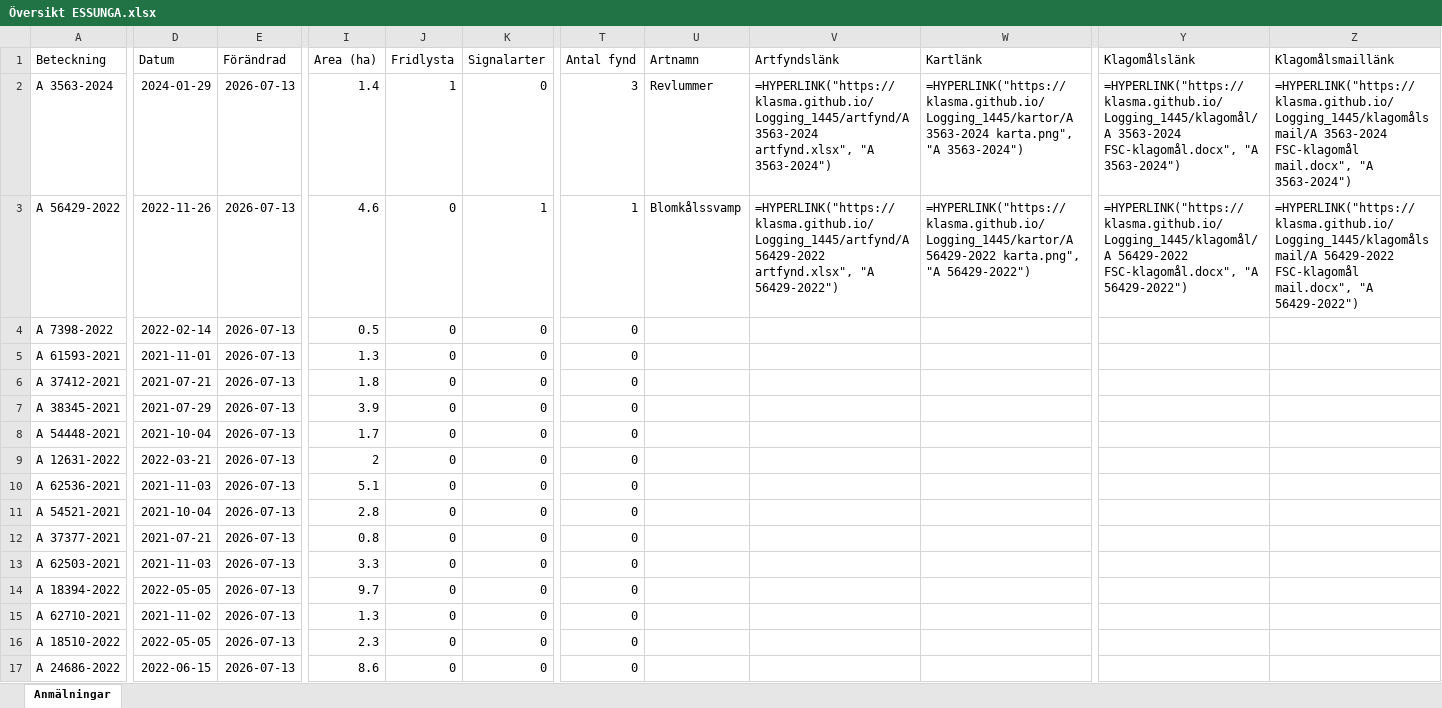
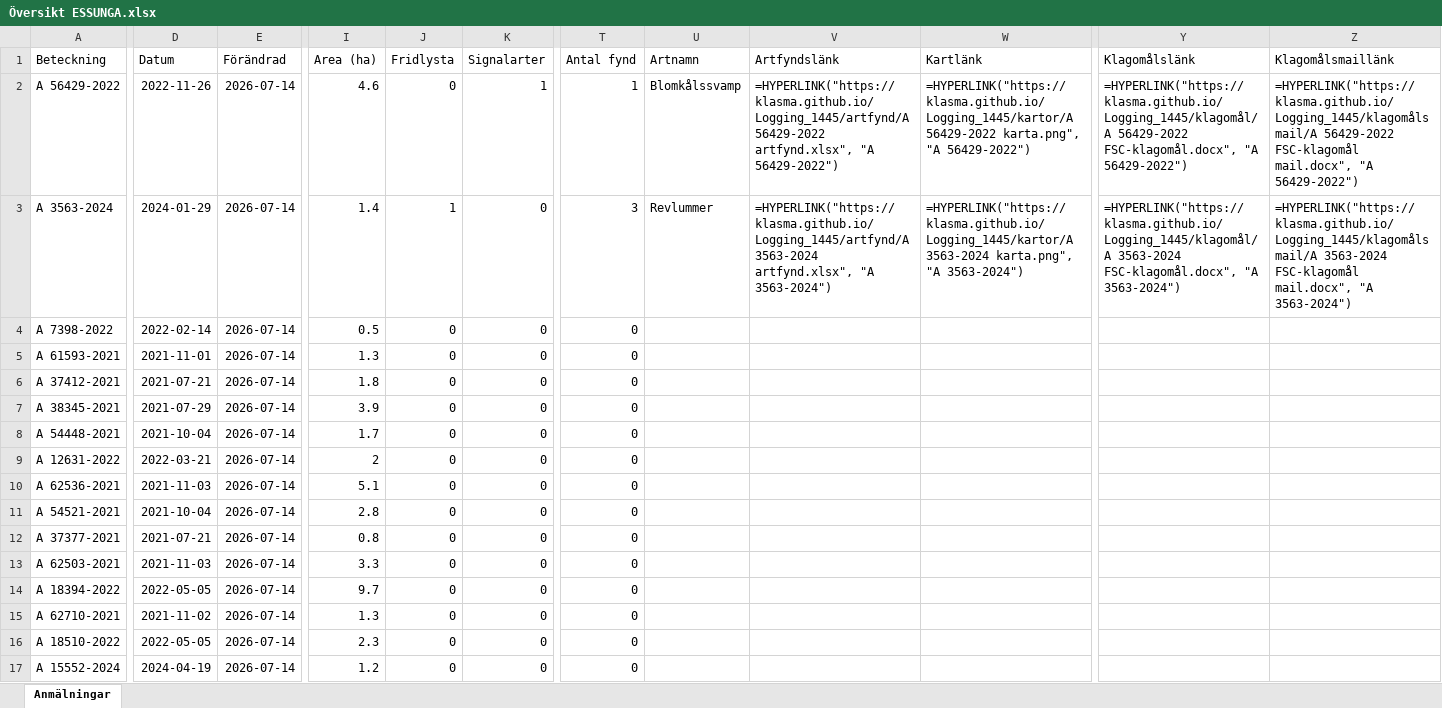
Before and after one commit to klasma/Logging_1445, an Excel workbook: Översikt ESSUNGA.xlsx, sheet Anmälningar, drawn as a sheet; only a part is shown, gaps mark what is left out; values as stored, in another font and other column widths than the file's, no borders; formulas without a stored value are shown as written; the diff covers the shown part only; the diff names each change by its address in the sheet, - before the commit and + after, or states it on an @@ line.

```diff
--- a/Översikt ESSUNGA.xlsx (sheet Anmälningar)
+++ b/Översikt ESSUNGA.xlsx (sheet Anmälningar)
-A2 (Beteckning): A 3563-2024
+A2 (Beteckning): A 56429-2022
-D2 (Datum): 2024-01-29
+D2 (Datum): 2022-11-26
-E2:E17 (Förändrad): 2026-07-13
+E2:E17 (Förändrad): 2026-07-14
-I2 (Area (ha)): 1.4
+I2 (Area (ha)): 4.6
-J2 (Fridlysta): 1
+J2 (Fridlysta): 0
-K2 (Signalarter): 0
+K2 (Signalarter): 1
-T2 (Antal fynd): 3
+T2 (Antal fynd): 1
-U2 (Artnamn): Revlummer
+U2 (Artnamn): Blomkålssvamp
-V2 (Artfyndslänk): =HYPERLINK("https://klasma.github.io/Logging_1445/artfynd/A 3563-2024 artfynd.xlsx", "A 3563-2024")
+V2 (Artfyndslänk): =HYPERLINK("https://klasma.github.io/Logging_1445/artfynd/A 56429-2022 artfynd.xlsx", "A 56429-2022")
-W2 (Kartlänk): =HYPERLINK("https://klasma.github.io/Logging_1445/kartor/A 3563-2024 karta.png", "A 3563-2024")
+W2 (Kartlänk): =HYPERLINK("https://klasma.github.io/Logging_1445/kartor/A 56429-2022 karta.png", "A 56429-2022")
-Y2 (Klagomålslänk): =HYPERLINK("https://klasma.github.io/Logging_1445/klagomål/A 3563-2024 FSC-klagomål.docx", "A 3563-2024")
+Y2 (Klagomålslänk): =HYPERLINK("https://klasma.github.io/Logging_1445/klagomål/A 56429-2022 FSC-klagomål.docx", "A 56429-2022")
-Z2 (Klagomålsmaillänk): =HYPERLINK("https://klasma.github.io/Logging_1445/klagomålsmail/A 3563-2024 FSC-klagomål mail.docx", "A 3563-2024")
+Z2 (Klagomålsmaillänk): =HYPERLINK("https://klasma.github.io/Logging_1445/klagomålsmail/A 56429-2022 FSC-klagomål mail.docx", "A 56429-2022")
-A3 (Beteckning): A 56429-2022
+A3 (Beteckning): A 3563-2024
-D3 (Datum): 2022-11-26
+D3 (Datum): 2024-01-29
-I3 (Area (ha)): 4.6
+I3 (Area (ha)): 1.4
-J3 (Fridlysta): 0
+J3 (Fridlysta): 1
-K3 (Signalarter): 1
+K3 (Signalarter): 0
-T3 (Antal fynd): 1
+T3 (Antal fynd): 3
-U3 (Artnamn): Blomkålssvamp
+U3 (Artnamn): Revlummer
-V3 (Artfyndslänk): =HYPERLINK("https://klasma.github.io/Logging_1445/artfynd/A 56429-2022 artfynd.xlsx", "A 56429-2022")
+V3 (Artfyndslänk): =HYPERLINK("https://klasma.github.io/Logging_1445/artfynd/A 3563-2024 artfynd.xlsx", "A 3563-2024")
-W3 (Kartlänk): =HYPERLINK("https://klasma.github.io/Logging_1445/kartor/A 56429-2022 karta.png", "A 56429-2022")
+W3 (Kartlänk): =HYPERLINK("https://klasma.github.io/Logging_1445/kartor/A 3563-2024 karta.png", "A 3563-2024")
-Y3 (Klagomålslänk): =HYPERLINK("https://klasma.github.io/Logging_1445/klagomål/A 56429-2022 FSC-klagomål.docx", "A 56429-2022")
+Y3 (Klagomålslänk): =HYPERLINK("https://klasma.github.io/Logging_1445/klagomål/A 3563-2024 FSC-klagomål.docx", "A 3563-2024")
-Z3 (Klagomålsmaillänk): =HYPERLINK("https://klasma.github.io/Logging_1445/klagomålsmail/A 56429-2022 FSC-klagomål mail.docx", "A 56429-2022")
+Z3 (Klagomålsmaillänk): =HYPERLINK("https://klasma.github.io/Logging_1445/klagomålsmail/A 3563-2024 FSC-klagomål mail.docx", "A 3563-2024")
-A17 (Beteckning): A 24686-2022
+A17 (Beteckning): A 15552-2024
-D17 (Datum): 2022-06-15
+D17 (Datum): 2024-04-19
-I17 (Area (ha)): 8.6
+I17 (Area (ha)): 1.2
```
Also changed, not shown: 277 edited cells elsewhere in this sheet, artfynd/A 3563-2024 artfynd.xlsx, artfynd/A 56429-2022 artfynd.xlsx, 9 other files.
